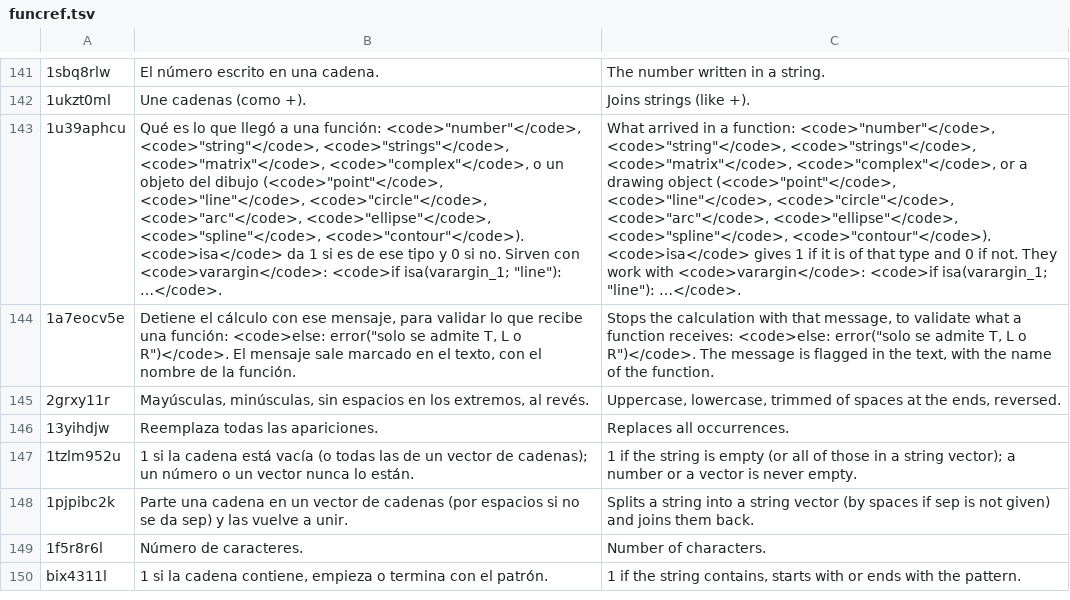
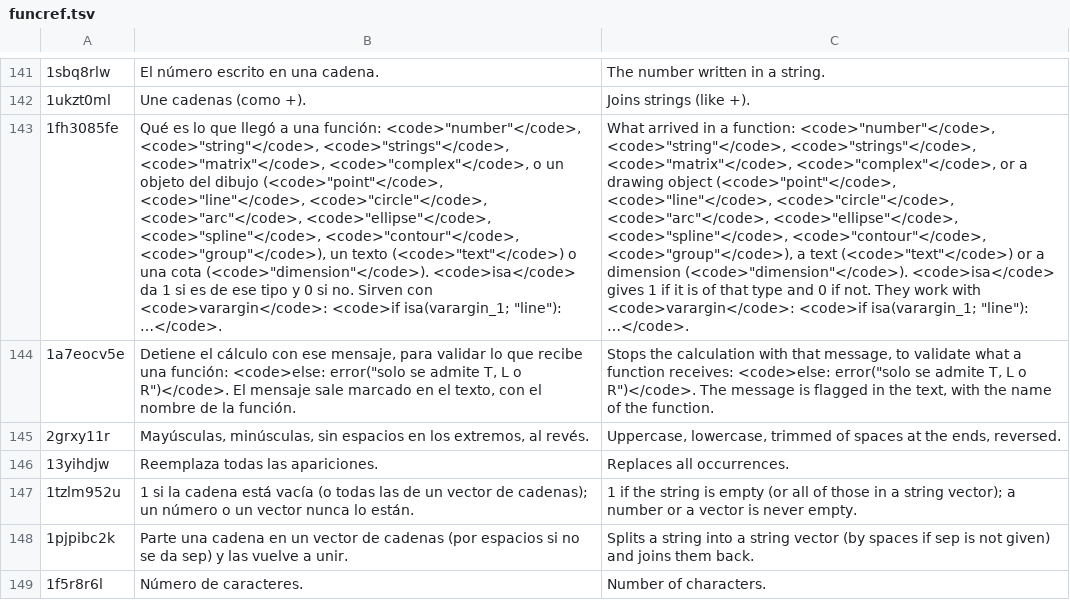
Before and after one commit to oscampo/a-cad, a TSV file: tools/i18n/ref/funcref.tsv, drawn as a sheet; only a part is shown, gaps mark what is left out; the shorter side is filled out with more unchanged rows; removed rows and columns are numbered as before the commit, all else as after; the diff names each change by its address in the sheet, - before the commit and + after, or states it on an @@ line.

```diff
--- a/tools/i18n/ref/funcref.tsv
+++ b/tools/i18n/ref/funcref.tsv
-row 143: 1u39aphcu | Qué es lo que llegó a una función: <code>"number"</code>, <code>"string"</code>, <code>"strings"</code>, <code>"matrix"</code>, <code>"complex"</code>, o un objeto del dibujo (<code>"point"</code>, <code>"line"</code>, <code>"circle"</code>, <code>"arc"</code>, <code>"ellipse"</code>, <code>"spline"</code>, <code>"contour"</code>). <code>isa</code> da 1 si es de ese tipo y 0 si no. Sirven con <code>varargin</code>: <code>if isa(varargin_1; "line"): …</code>. | What arrived in a function: <code>"number"</code>, <code>"string"</code>, <code>"strings"</code>, <code>"matrix"</code>, <code>"complex"</code>, or a drawing object (<code>"point"</code>, <code>"line"</code>, <code>"circle"</code>, <code>"arc"</code>, <code>"ellipse"</code>, <code>"spline"</code>, <code>"contour"</code>). <code>isa</code> gives 1 if it is of that type and 0 if not. They work with <code>varargin</code>: <code>if isa(varargin_1; "line"): …</code>.
+row 143: 1fh3085fe | Qué es lo que llegó a una función: <code>"number"</code>, <code>"string"</code>, <code>"strings"</code>, <code>"matrix"</code>, <code>"complex"</code>, o un objeto del dibujo (<code>"point"</code>, <code>"line"</code>, <code>"circle"</code>, <code>"arc"</code>, <code>"ellipse"</code>, <code>"spline"</code>, <code>"contour"</code>, <code>"group"</code>), un texto (<code>"text"</code>) o una cota (<code>"dimension"</code>). <code>isa</code> da 1 si es de ese tipo y 0 si no. Sirven con <code>varargin</code>: <code>if isa(varargin_1; "line"): …</code>. | What arrived in a function: <code>"number"</code>, <code>"string"</code>, <code>"strings"</code>, <code>"matrix"</code>, <code>"complex"</code>, or a drawing object (<code>"point"</code>, <code>"line"</code>, <code>"circle"</code>, <code>"arc"</code>, <code>"ellipse"</code>, <code>"spline"</code>, <code>"contour"</code>, <code>"group"</code>), a text (<code>"text"</code>) or a dimension (<code>"dimension"</code>). <code>isa</code> gives 1 if it is of that type and 0 if not. They work with <code>varargin</code>: <code>if isa(varargin_1; "line"): …</code>.
```
Also changed, not shown: tools/i18n/ref/calcref.tsv, 12 other files.
